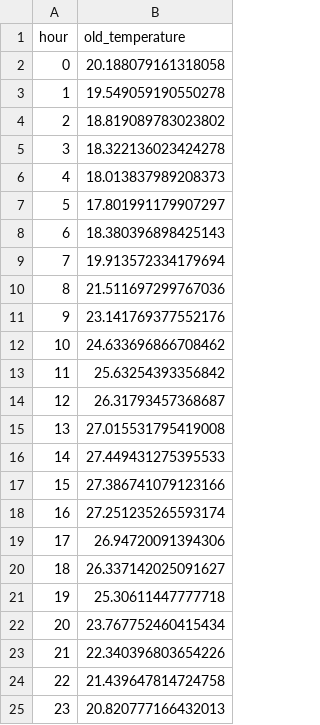
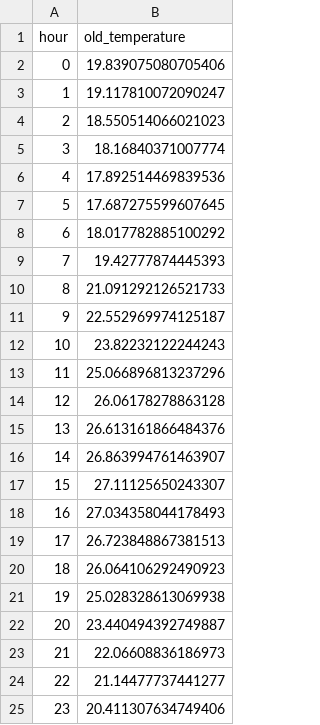
Before and after one commit to khatrigaurav/temperature_modelling, a CSV file: Analytics/temp_data/hour_lookup.csv, drawn as a sheet.

```diff
--- a/Analytics/temp_data/hour_lookup.csv
+++ b/Analytics/temp_data/hour_lookup.csv
@@ -1,25 +1,25 @@
 hour,old_temperature
-0,20.188079161318058
-1,19.549059190550278
-2,18.819089783023802
-3,18.322136023424278
-4,18.013837989208373
-5,17.801991179907297
-6,18.380396898425143
-7,19.913572334179694
-8,21.511697299767036
-9,23.141769377552176
-10,24.633696866708462
-11,25.63254393356842
-12,26.31793457368687
-13,27.015531795419008
-14,27.449431275395533
-15,27.386741079123166
-16,27.251235265593174
-17,26.94720091394306
-18,26.337142025091627
-19,25.30611447777718
-20,23.767752460415434
-21,22.340396803654226
-22,21.439647814724758
-23,20.820777166432013
+0,19.839075080705406
+1,19.117810072090247
+2,18.550514066021023
+3,18.16840371007774
+4,17.892514469839536
+5,17.687275599607645
+6,18.017782885100292
+7,19.42777874445393
+8,21.091292126521733
+9,22.552969974125187
+10,23.82232122244243
+11,25.066896813237296
+12,26.06178278863128
+13,26.613161866484376
+14,26.863994761463907
+15,27.11125650243307
+16,27.034358044178493
+17,26.723848867381513
+18,26.064106292490923
+19,25.028328613069938
+20,23.440494392749887
+21,22.06608836186973
+22,21.14477737441277
+23,20.411307634749406
```
Also changed, not shown: 9 other files.
